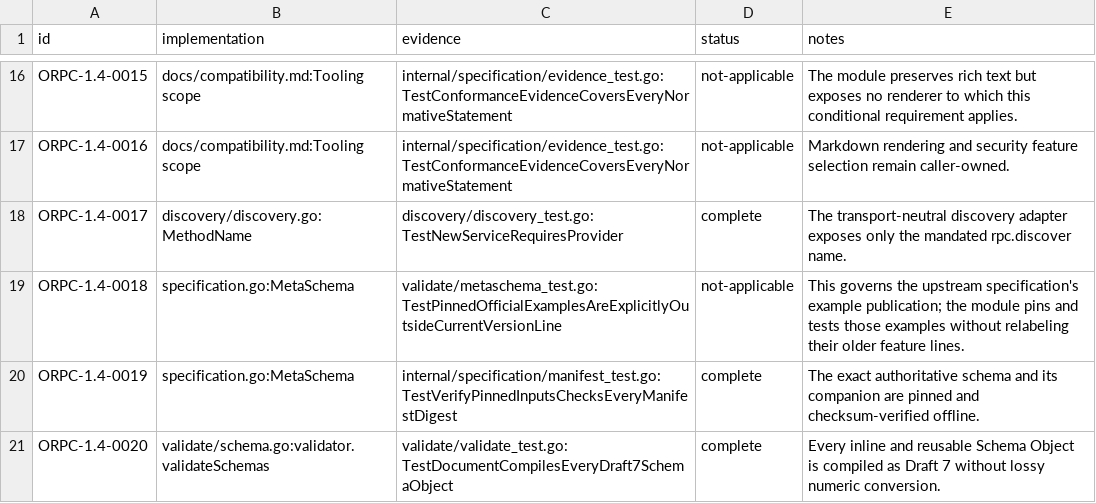
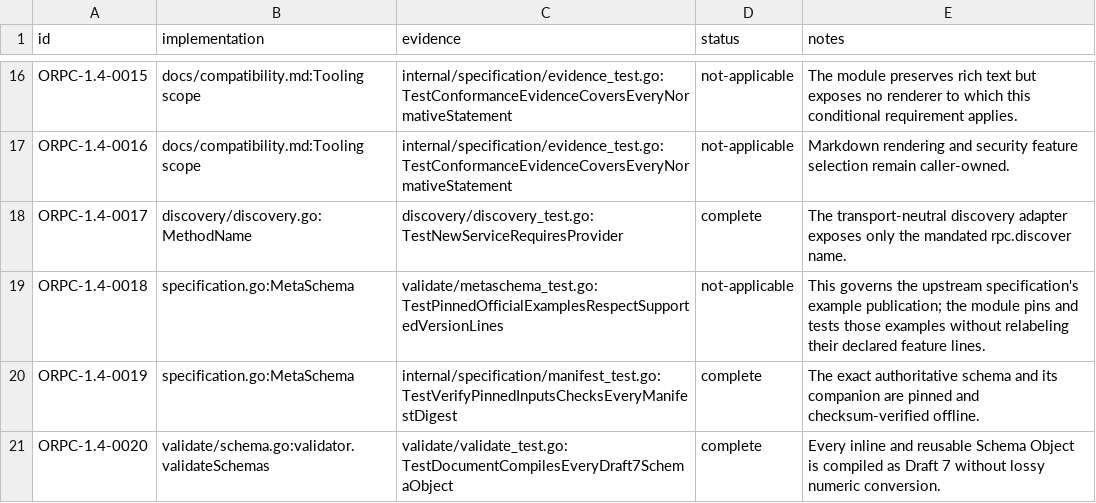
Before and after one commit to faustbrian/golib, a TSV file: pkg/openrpc/specification/conformance/evidence.tsv, drawn as a sheet; only a part is shown, gaps mark what is left out.

```diff
--- a/pkg/openrpc/specification/conformance/evidence.tsv
+++ b/pkg/openrpc/specification/conformance/evidence.tsv
@@ -18,3 +18,3 @@ ORPC-1.4-0016	docs/compatibility.md:Tooling scope	internal/specification/evidenc
 ORPC-1.4-0017	discovery/discovery.go:MethodName	discovery/discovery_test.go:TestNewServiceRequiresProvider	complete	The transport-neutral discovery adapter exposes only the mandated rpc.discover name.
-ORPC-1.4-0018	specification.go:MetaSchema	validate/metaschema_test.go:TestPinnedOfficialExamplesAreExplicitlyOutsideCurrentVersionLine	not-applicable	This governs the upstream specification's example publication; the module pins and tests those examples without relabeling their older feature lines.
+ORPC-1.4-0018	specification.go:MetaSchema	validate/metaschema_test.go:TestPinnedOfficialExamplesRespectSupportedVersionLines	not-applicable	This governs the upstream specification's example publication; the module pins and tests those examples without relabeling their declared feature lines.
 ORPC-1.4-0019	specification.go:MetaSchema	internal/specification/manifest_test.go:TestVerifyPinnedInputsChecksEveryManifestDigest	complete	The exact authoritative schema and its companion are pinned and checksum-verified offline.
```
Also changed, not shown: pkg/openrpc/specification/conformance/normative.tsv, 14 other files.
